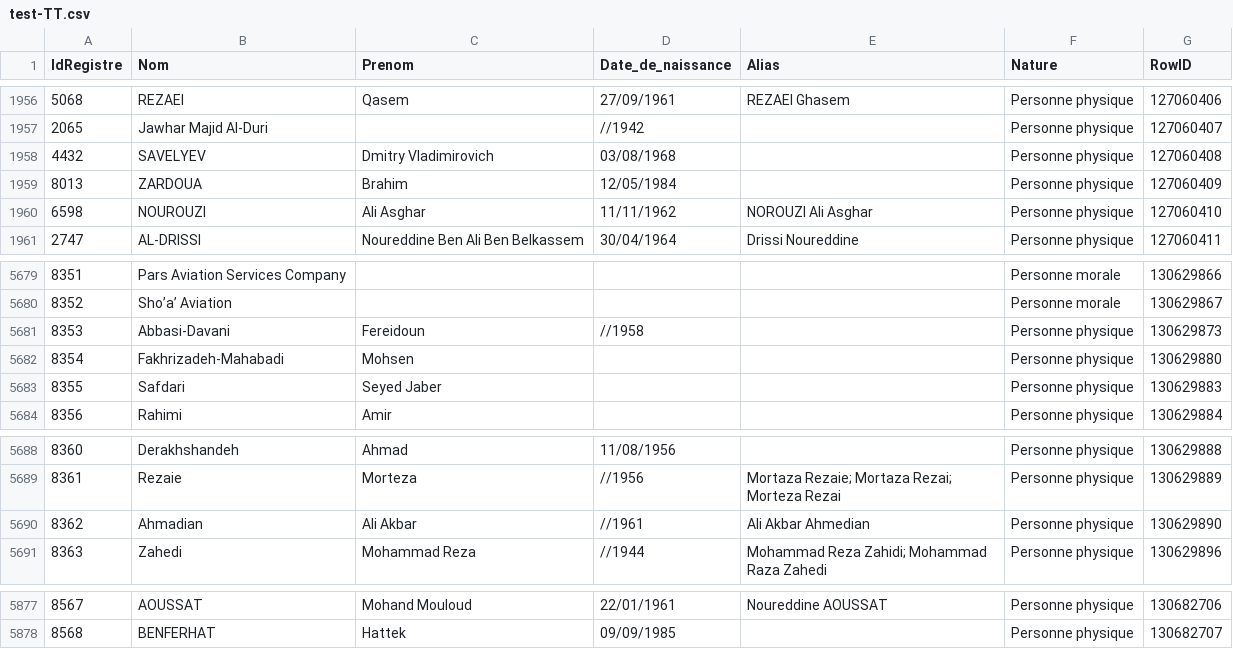
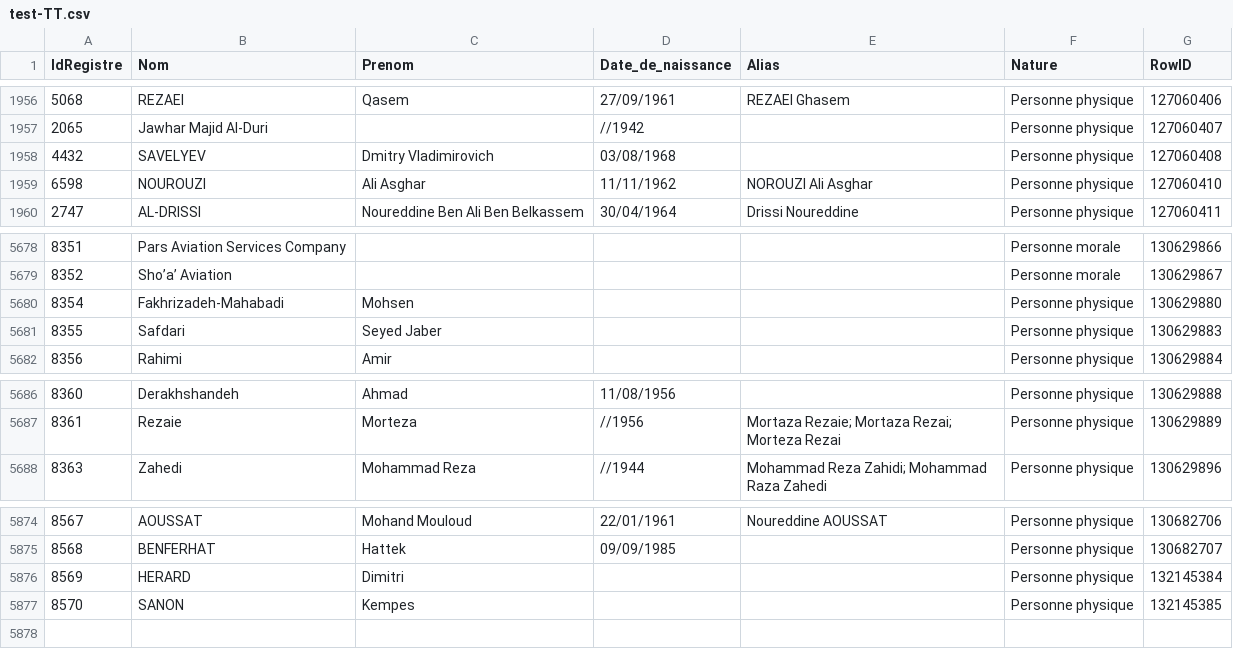
Before and after one commit to pobel-cmd/make-csv-exchange, a CSV file: test-TT.csv, drawn as a sheet; only a part is shown, gaps mark what is left out; removed rows and columns are numbered as before the commit, all else as after; the diff names each change by its address in the sheet, - before the commit and + after, or states it on an @@ line.

Commit message:
update test-TT.csv via Make (2025-10-27T12:56:58.815Z)

```diff
--- a/test-TT.csv
+++ b/test-TT.csv
-row 1959: 8013 | ZARDOUA | Brahim | 12/05/1984 |  | Personne physique | 127060409
-row 5681: 8353 | Abbasi-Davani | Fereidoun | //1958 |  | Personne physique | 130629873
-row 5690: 8362 | Ahmadian | Ali Akbar | //1961 | Ali Akbar Ahmedian | Personne physique | 130629890
+row 5876: 8569 | HERARD | Dimitri |  |  | Personne physique | 132145384
+row 5877: 8570 | SANON | Kempes |  |  | Personne physique | 132145385
```
